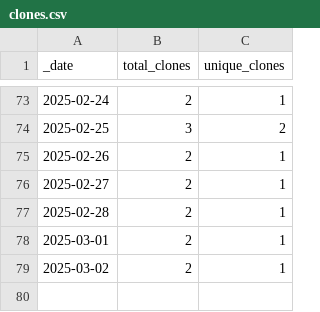
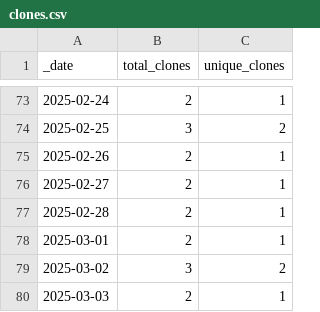
Before and after one commit to korbinib/NMRLipids.github.io, a CSV file: traffic/clones.csv, drawn as a sheet; only a part is shown, gaps mark what is left out.

```diff
--- a/traffic/clones.csv
+++ b/traffic/clones.csv
@@ -78,2 +78,3 @@ _date,total_clones,unique_clones
 2025-03-01,2,1
-2025-03-02,2,1
+2025-03-02,3,2
+2025-03-03,2,1
```
Also changed, not shown: traffic/views.csv, 1 other file.
